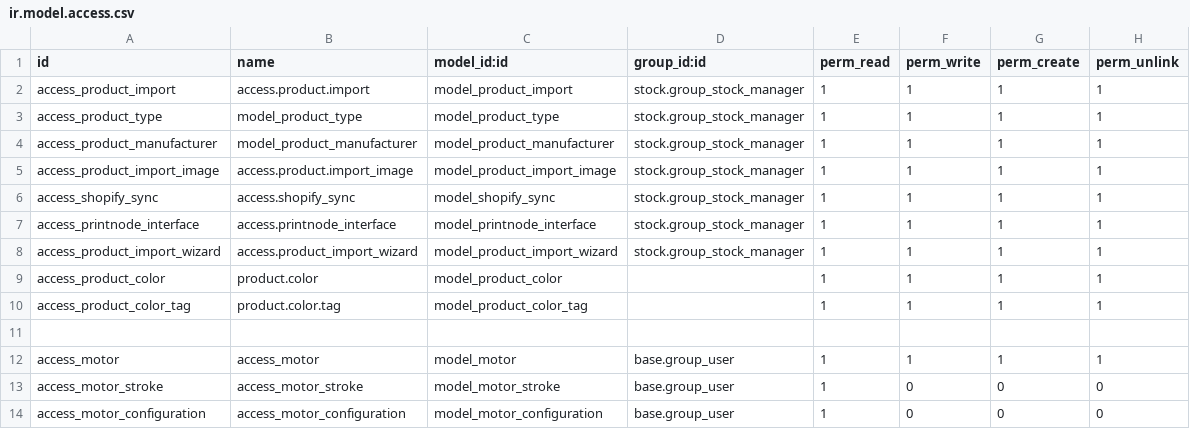
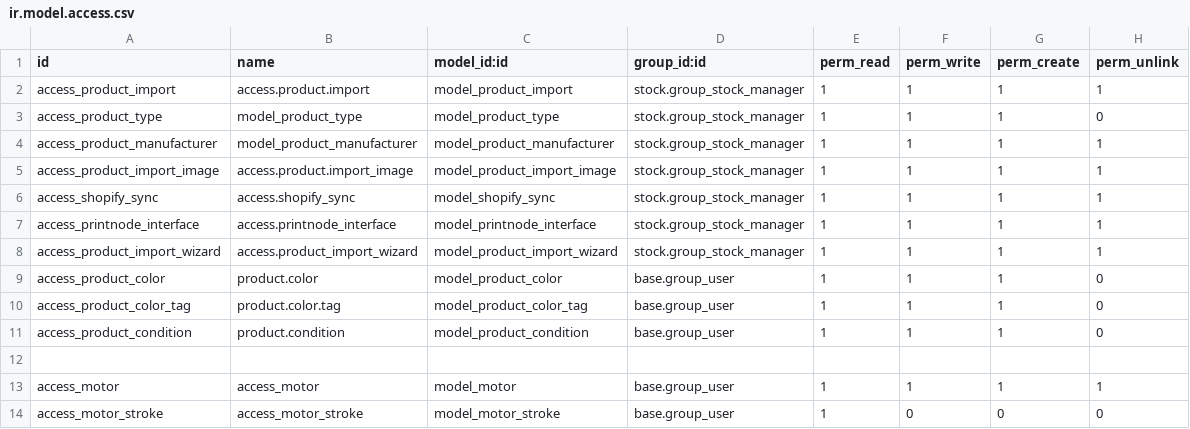
Before and after one commit to cbusillo/odoo17-addons, a CSV file: product_connect/security/ir.model.access.csv, drawn as a sheet; only a part is shown; the shorter side is filled out with more unchanged rows.

Commit message:
Motor form additions and summary page products menu item

```diff
--- a/product_connect/security/ir.model.access.csv
+++ b/product_connect/security/ir.model.access.csv
@@ -2,3 +2,3 @@ id,name,model_id:id,group_id:id,perm_read,perm_write,perm_create,perm_unlink
 access_product_import,access.product.import,model_product_import,stock.group_stock_manager,1,1,1,1
-access_product_type,model_product_type,model_product_type,stock.group_stock_manager,1,1,1,1
+access_product_type,model_product_type,model_product_type,stock.group_stock_manager,1,1,1,0
 access_product_manufacturer,model_product_manufacturer,model_product_manufacturer,stock.group_stock_manager,1,1,1,1
@@ -8,4 +8,5 @@ access_printnode_interface,access.printnode_interface,model_printnode_interface,
 access_product_import_wizard,access.product_import_wizard,model_product_import_wizard,stock.group_stock_manager,1,1,1,1
-access_product_color,product.color,model_product_color,,1,1,1,1
-access_product_color_tag,product.color.tag,model_product_color_tag,,1,1,1,1
+access_product_color,product.color,model_product_color,base.group_user,1,1,1,0
+access_product_color_tag,product.color.tag,model_product_color_tag,base.group_user,1,1,1,0
+access_product_condition,product.condition,model_product_condition,base.group_user,1,1,1,0
 
```
Also changed, not shown: 17 other files.
